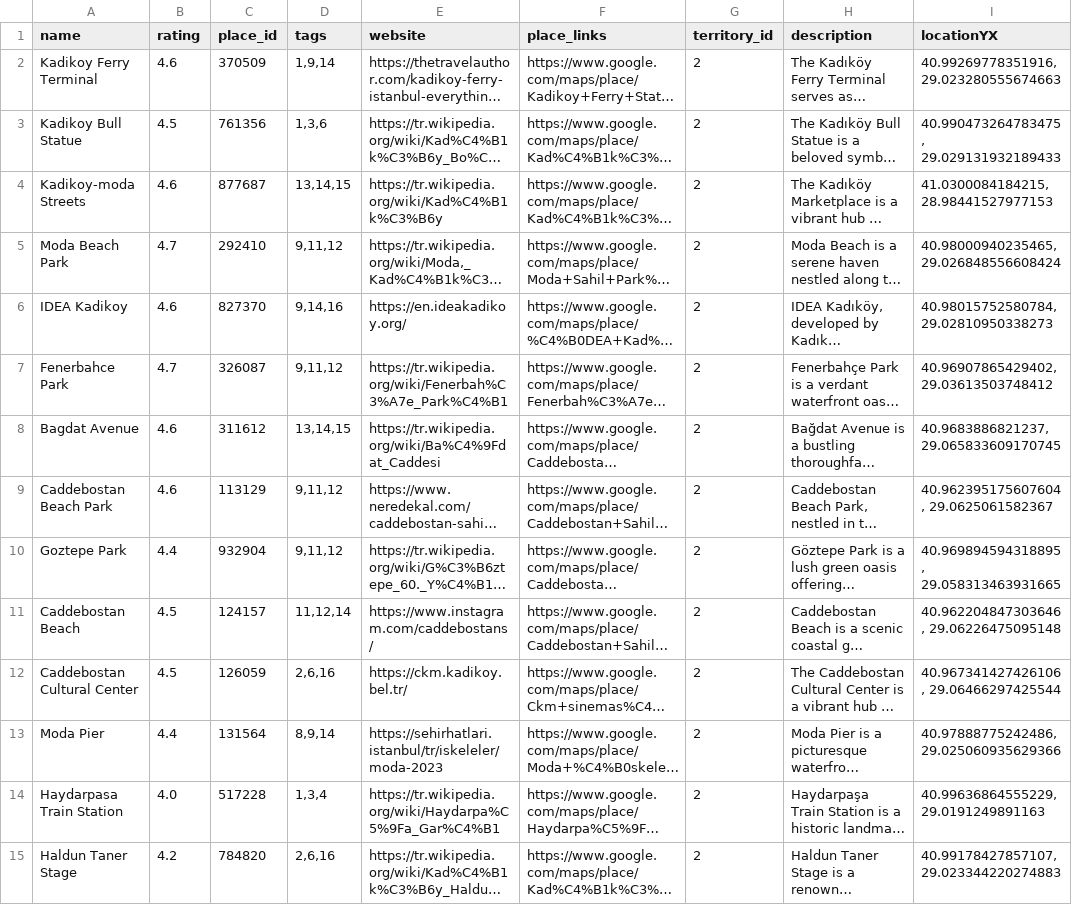
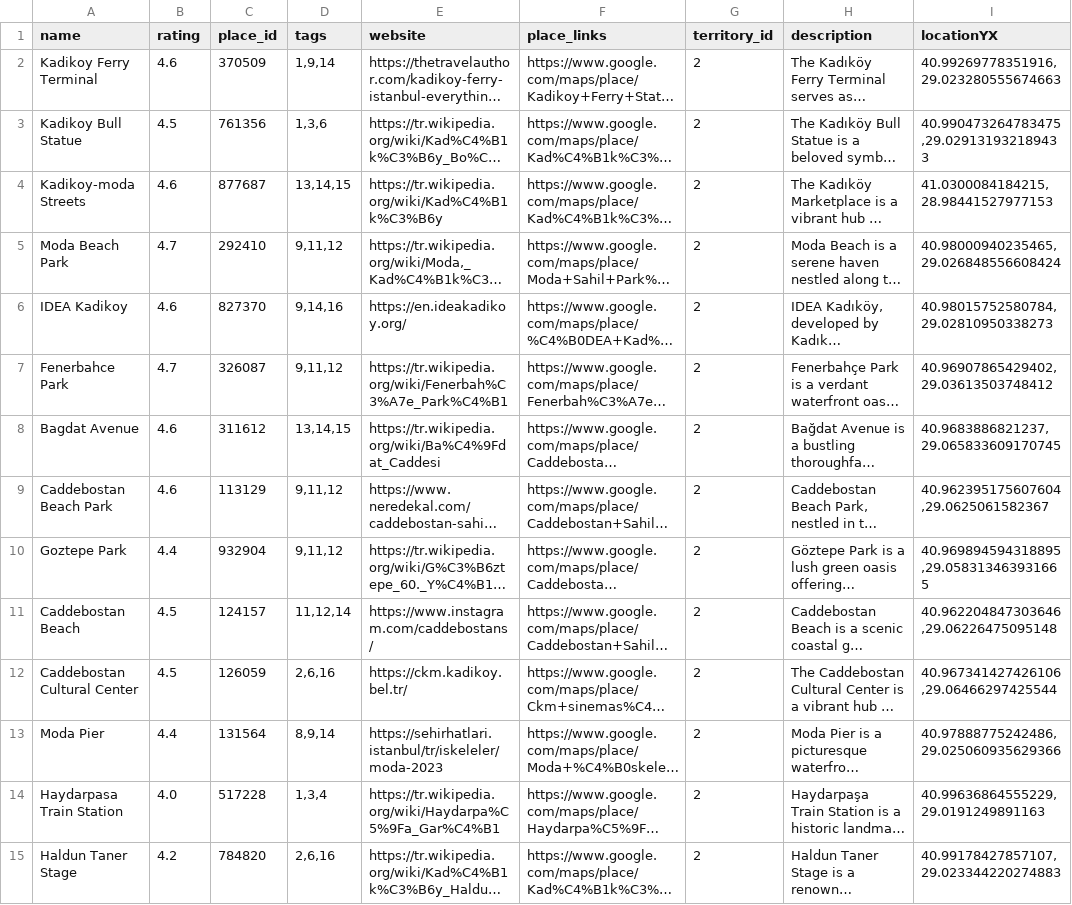
Before and after one commit to KahlerYasla/wayou-lt, a CSV file: backend/MicroServices/recommender_engine/data/place_data.csv, drawn as a sheet; only a part is shown; long unchanged cells end in …; the diff covers the shown part only; the diff names each change by its address in the sheet, - before the commit and + after, or states it on an @@ line.

Commit message:
micro: data corrected & enhanced

```diff
--- a/backend/MicroServices/recommender_engine/data/place_data.csv
+++ b/backend/MicroServices/recommender_engine/data/place_data.csv
-I2 (locationYX): 40.99269778351916, 29.023280555674663
+I2 (locationYX): 40.99269778351916,29.023280555674663
-I3 (locationYX): 40.990473264783475, 29.029131932189433
+I3 (locationYX): 40.990473264783475,29.029131932189433
-I4 (locationYX): 41.0300084184215, 28.98441527977153
+I4 (locationYX): 41.0300084184215,28.98441527977153
-I5 (locationYX): 40.98000940235465, 29.026848556608424
+I5 (locationYX): 40.98000940235465,29.026848556608424
-I6 (locationYX): 40.98015752580784, 29.02810950338273
+I6 (locationYX): 40.98015752580784,29.02810950338273
-I7 (locationYX): 40.96907865429402, 29.03613503748412
+I7 (locationYX): 40.96907865429402,29.03613503748412
-I8 (locationYX): 40.9683886821237, 29.065833609170745
+I8 (locationYX): 40.9683886821237,29.065833609170745
-I9 (locationYX): 40.962395175607604, 29.0625061582367
+I9 (locationYX): 40.962395175607604,29.0625061582367
-I10 (locationYX): 40.969894594318895, 29.058313463931665
+I10 (locationYX): 40.969894594318895,29.058313463931665
-I11 (locationYX): 40.962204847303646, 29.06226475095148
+I11 (locationYX): 40.962204847303646,29.06226475095148
-I12 (locationYX): 40.967341427426106, 29.06466297425544
+I12 (locationYX): 40.967341427426106,29.06466297425544
-I13 (locationYX): 40.97888775242486, 29.025060935629366
+I13 (locationYX): 40.97888775242486,29.025060935629366
-I14 (locationYX): 40.99636864555229, 29.0191249891163
+I14 (locationYX): 40.99636864555229,29.0191249891163
-I15 (locationYX): 40.99178427857107, 29.023344220274883
+I15 (locationYX): 40.99178427857107,29.023344220274883
```
Also changed, not shown: 176 edited cells elsewhere in this file, 11 other files.
